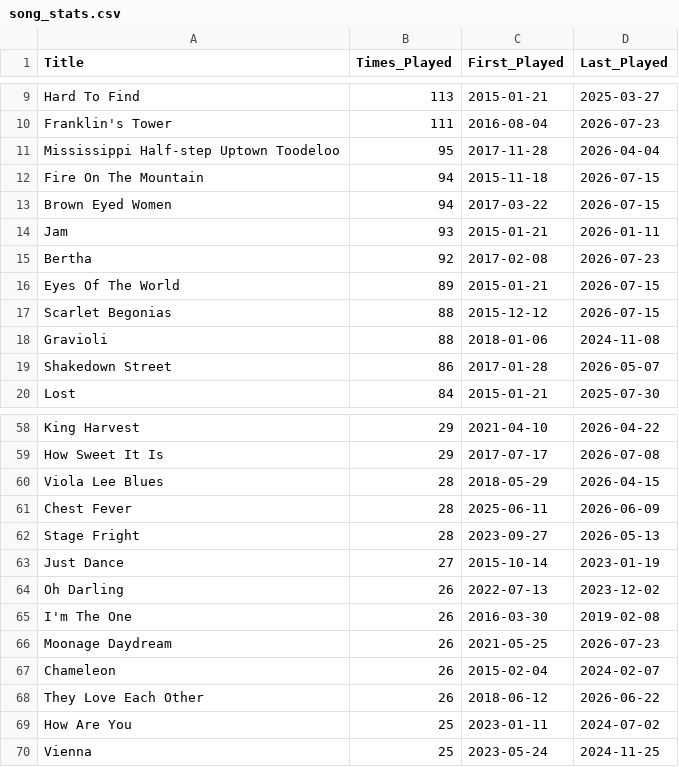
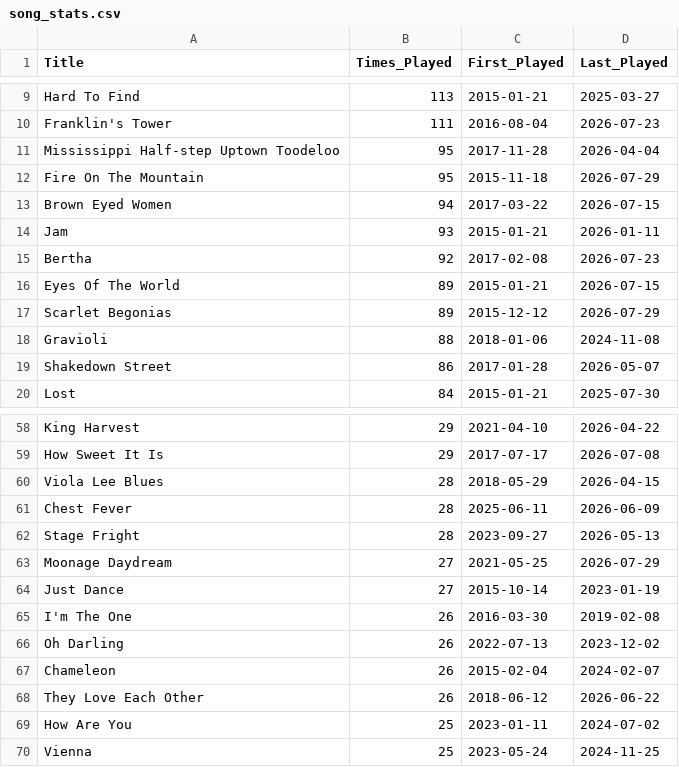
Before and after one commit to StuPandas1/danktuary-archive, a CSV file: song_stats.csv, drawn as a sheet; only a part is shown, gaps mark what is left out.

Commit message:
Update archive data - Thu 07/30/2026 14:02:41.24

```diff
--- a/song_stats.csv
+++ b/song_stats.csv
@@ -11,3 +11,3 @@ Franklin's Tower,111,2016-08-04,2026-07-23
 Mississippi Half-step Uptown Toodeloo,95,2017-11-28,2026-04-04
-Fire On The Mountain,94,2015-11-18,2026-07-15
+Fire On The Mountain,95,2015-11-18,2026-07-29
 Brown Eyed Women,94,2017-03-22,2026-07-15
@@ -16,3 +16,3 @@ Bertha,92,2017-02-08,2026-07-23
 Eyes Of The World,89,2015-01-21,2026-07-15
-Scarlet Begonias,88,2015-12-12,2026-07-15
+Scarlet Begonias,89,2015-12-12,2026-07-29
 Gravioli,88,2018-01-06,2024-11-08
@@ -62,6 +62,6 @@ Chest Fever,28,2025-06-11,2026-06-09
 Stage Fright,28,2023-09-27,2026-05-13
+Moonage Daydream,27,2021-05-25,2026-07-29
 Just Dance,27,2015-10-14,2023-01-19
+I'm The One,26,2016-03-30,2019-02-08
 Oh Darling,26,2022-07-13,2023-12-02
-I'm The One,26,2016-03-30,2019-02-08
-Moonage Daydream,26,2021-05-25,2026-07-23
 Chameleon,26,2015-02-04,2024-02-07
```
Also changed, not shown: 2 other files.
